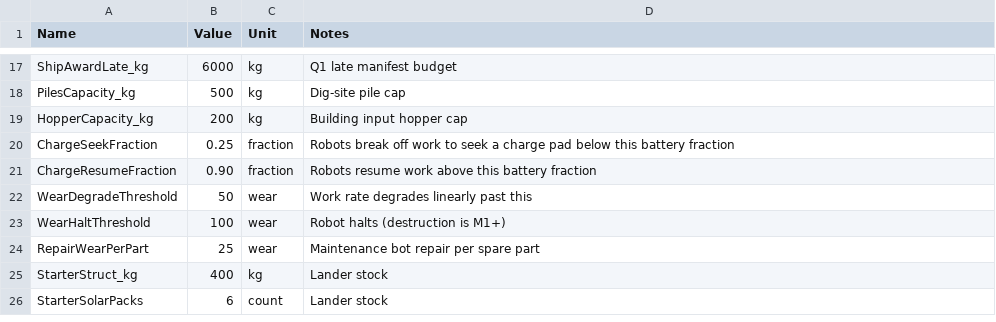
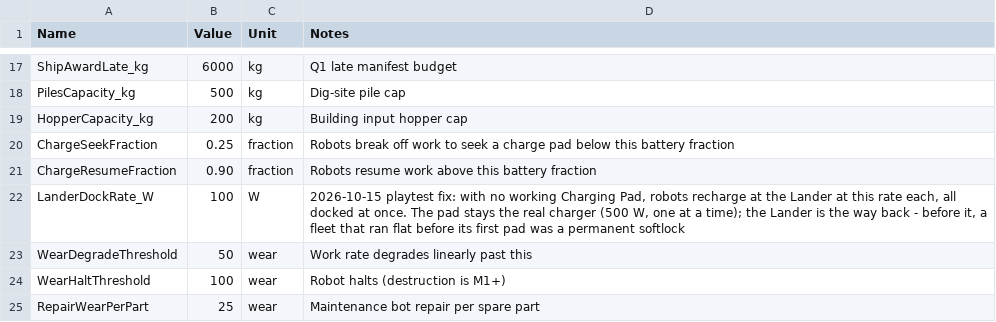
Before and after one commit to Somnora/Red-Hope, a CSV file: docs/data/RH_Config.csv, drawn as a sheet; only a part is shown, gaps mark what is left out; the shorter side is filled out with more unchanged rows; the diff names each change by its address in the sheet, - before the commit and + after, or states it on an @@ line.

```diff
--- a/docs/data/RH_Config.csv
+++ b/docs/data/RH_Config.csv
+row 22: LanderDockRate_W | 100 | W | 2026-10-15 playtest fix: with no working Charging Pad, robots recharge at the Lander at this rate each, all docked at once. The pad stays the real charger (500 W, one at a time); the Lander is the way back - before it, a fleet that ran flat before its first pad was a permanent softlock
```
Also changed, not shown: docs/data/RH_Buildings.csv, 7 other files.
